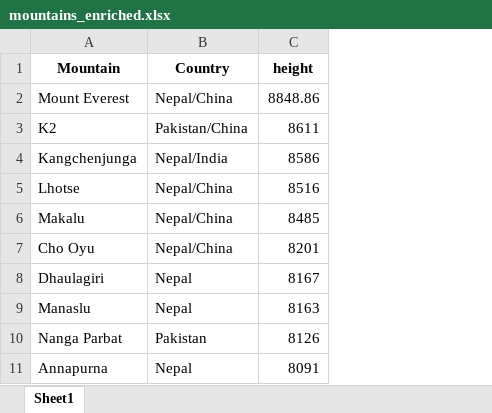
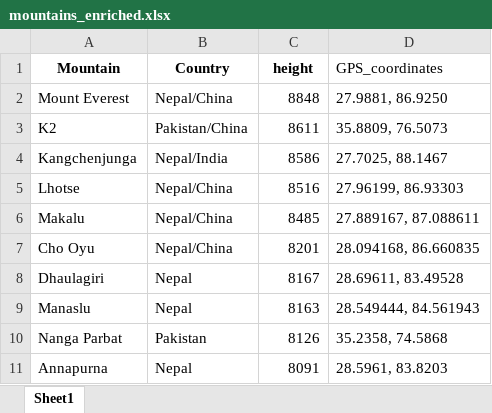
Before and after one commit to Andre7425/excel-data-enricher, an Excel workbook: mountains_enriched.xlsx, sheet Sheet1, drawn as a sheet; values as stored, in another font and other column widths than the file's, no borders; the diff names each change by its address in the sheet, - before the commit and + after, or states it on an @@ line.

```diff
--- a/mountains_enriched.xlsx (sheet Sheet1)
+++ b/mountains_enriched.xlsx (sheet Sheet1)
+column D (GPS_coordinates), rows 2-11: 27.9881, 86.9250 | 35.8809, 76.5073 | 27.7025, 88.1467 | 27.96199, 86.93303 | 27.889167, 87.088611 | 28.094168, 86.660835 | 28.69611, 83.49528 | 28.549444, 84.561943 | 35.2358, 74.5868 | 28.5961, 83.8203
-C2 (height): 8848.86
+C2 (height): 8848
```
Also changed, not shown: capitals_enriched.xlsx, 4 other files.
